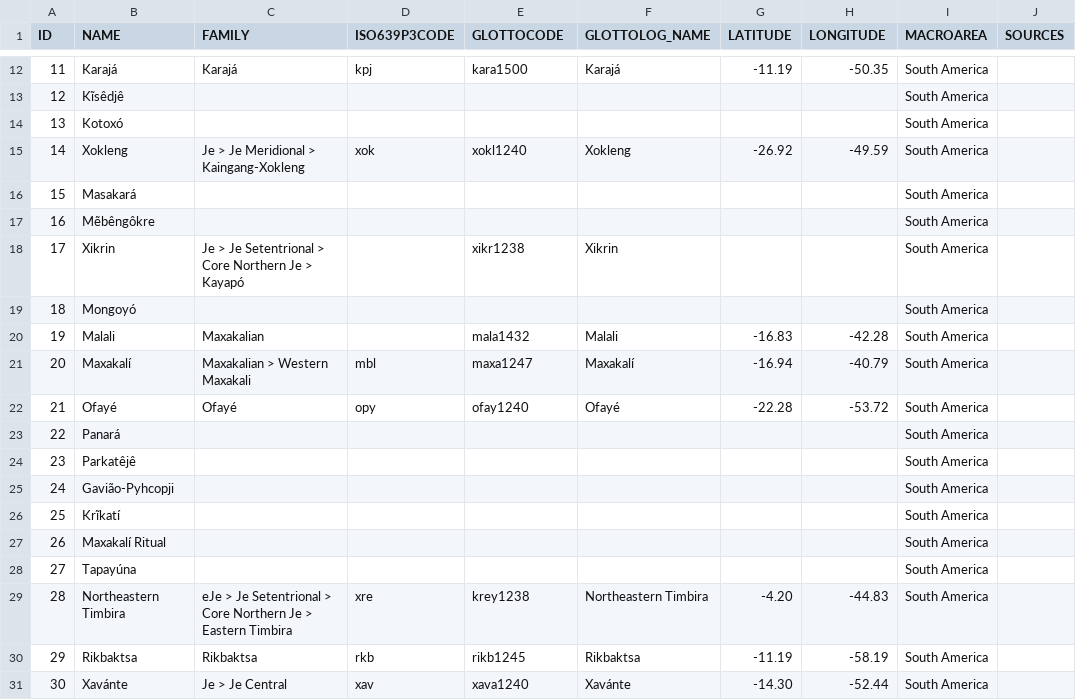
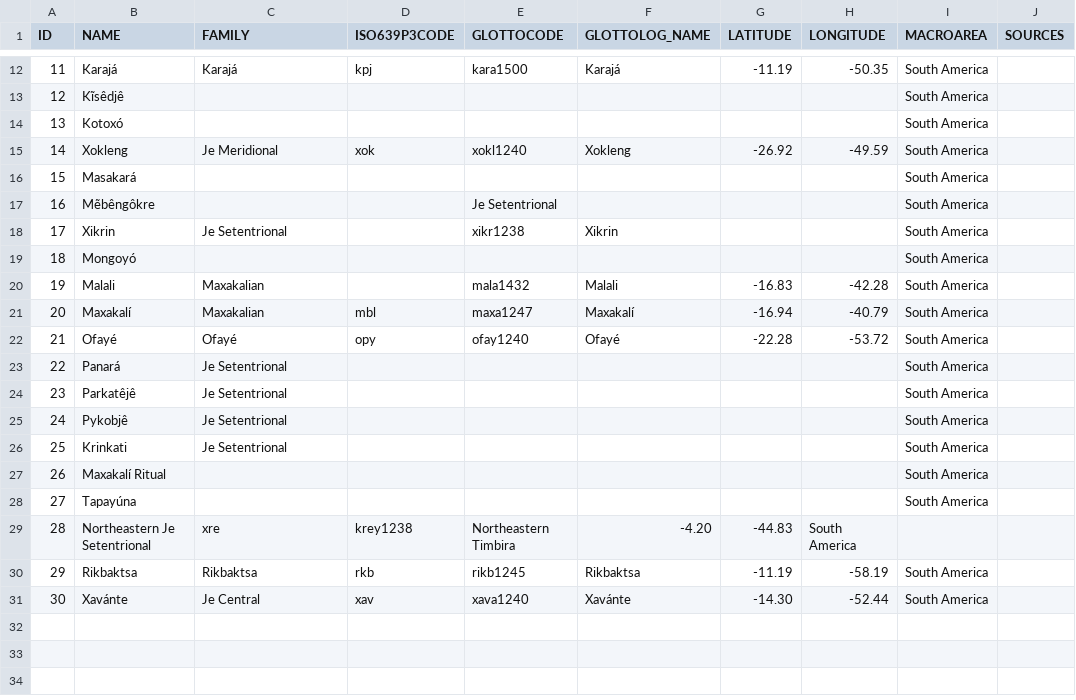
Before and after one commit to tresoldi/macro-je, a TSV file: etc/languages.tsv, drawn as a sheet; only a part is shown, gaps mark what is left out; the diff covers the shown part only.

Commit message:
Update languages.tsv

```diff
--- a/etc/languages.tsv
+++ b/etc/languages.tsv
@@ -14,18 +14,18 @@ ID	NAME	FAMILY	ISO639P3CODE	GLOTTOCODE	GLOTTOLOG_NAME	LATITUDE	LONGITUDE	MACROAR
 13	Kotoxó							South America	
-14	Xokleng	Je > Je Meridional > Kaingang-Xokleng	xok	xokl1240	Xokleng	-26.92	-49.59	South America	
+14	Xokleng	Je Meridional	xok	xokl1240	Xokleng	-26.92	-49.59	South America	
 15	Masakará							South America	
-16	Mẽbêngôkre							South America	
-17	Xikrin	Je > Je Setentrional > Core Northern Je > Kayapó		xikr1238	Xikrin			South America	
+16	Mẽbêngôkre			Je Setentrional				South America	
+17	Xikrin	Je Setentrional		xikr1238	Xikrin			South America	
 18	Mongoyó							South America	
 19	Malali	Maxakalian		mala1432	Malali	-16.83	-42.28	South America	
-20	Maxakalí	Maxakalian > Western Maxakali	mbl	maxa1247	Maxakalí	-16.94	-40.79	South America	
+20	Maxakalí	Maxakalian	mbl	maxa1247	Maxakalí	-16.94	-40.79	South America	
 21	Ofayé	Ofayé	opy	ofay1240	Ofayé	-22.28	-53.72	South America	
-22	Panará							South America	
-23	Parkatêjê							South America	
-24	Gavião-Pyhcopji							South America	
-25	Krĩkatí							South America	
+22	Panará	Je Setentrional						South America	
+23	Parkatêjê	Je Setentrional						South America	
+24	Pykobjê	Je Setentrional						South America	
+25	Krinkati	Je Setentrional						South America	
 26	Maxakalí Ritual							South America	
 27	Tapayúna							South America	
-28	Northeastern Timbira	eJe > Je Setentrional > Core Northern Je > Eastern Timbira	xre	krey1238	Northeastern Timbira	-4.20	-44.83	South America	
+28	Northeastern Je Setentrional	xre	krey1238	Northeastern Timbira	-4.20	-44.83	South America	
 29	Rikbaktsa	Rikbaktsa	rkb	rikb1245	Rikbaktsa	-11.19	-58.19	South America	
-30	Xavánte	Je > Je Central	xav	xava1240	Xavánte	-14.30	-52.44	South America	
+30	Xavánte	Je Central	xav	xava1240	Xavánte	-14.30	-52.44	South America	
```
Also changed, not shown: 6 edited cells elsewhere in this file.
